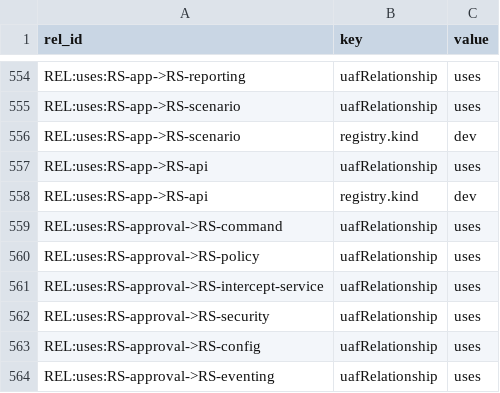
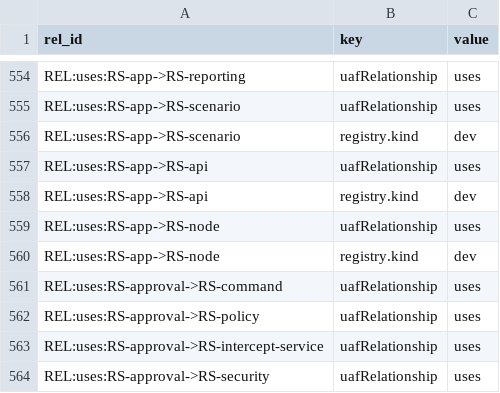
Before and after one commit to WayneRoessling/gungnir, a CSV file: docs/architecture/uaf/exports/gungnir-uaf-relationship-tags.csv, drawn as a sheet; only a part is shown, gaps mark what is left out; the shorter side is filled out with more unchanged rows; the diff names each change by its address in the sheet, - before the commit and + after, or states it on an @@ line.

```diff
--- a/docs/architecture/uaf/exports/gungnir-uaf-relationship-tags.csv
+++ b/docs/architecture/uaf/exports/gungnir-uaf-relationship-tags.csv
+row 559: REL:uses:RS-app->RS-node | uafRelationship | uses
+row 560: REL:uses:RS-app->RS-node | registry.kind | dev
```
Also changed, not shown: docs/architecture/uaf/exports/gungnir-uaf-relationships.csv, 8 other files.
